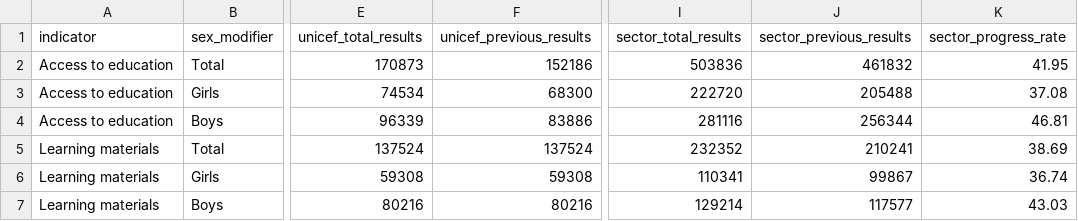
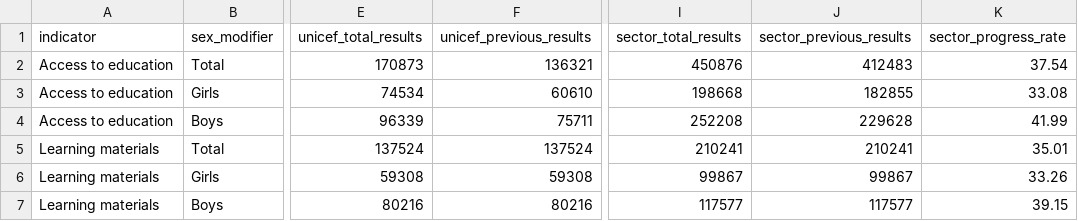
Before and after one commit to kenya-eie-wg/eie_wg_5ws, a CSV file: data/sitrep_table_new_December.csv, drawn as a sheet; only a part is shown, gaps mark what is left out; the diff names each change by its address in the sheet, - before the commit and + after, or states it on an @@ line.

Commit message:
Revert "corrections to unicef sitrep november and december"
This reverts commit db905098c3ddb21e86cfd2c5fda61994c0c5a705.

```diff
--- a/data/sitrep_table_new_December.csv
+++ b/data/sitrep_table_new_December.csv
-F2 (unicef_previous_results): 152186
+F2 (unicef_previous_results): 136321
-I2 (sector_total_results): 503836
+I2 (sector_total_results): 450876
-J2 (sector_previous_results): 461832
+J2 (sector_previous_results): 412483
-K2 (sector_progress_rate): 41.95
+K2 (sector_progress_rate): 37.54
-F3 (unicef_previous_results): 68300
+F3 (unicef_previous_results): 60610
-I3 (sector_total_results): 222720
+I3 (sector_total_results): 198668
-J3 (sector_previous_results): 205488
+J3 (sector_previous_results): 182855
-K3 (sector_progress_rate): 37.08
+K3 (sector_progress_rate): 33.08
-F4 (unicef_previous_results): 83886
+F4 (unicef_previous_results): 75711
-I4 (sector_total_results): 281116
+I4 (sector_total_results): 252208
-J4 (sector_previous_results): 256344
+J4 (sector_previous_results): 229628
-K4 (sector_progress_rate): 46.81
+K4 (sector_progress_rate): 41.99
-I5 (sector_total_results): 232352
+I5 (sector_total_results): 210241
-K5 (sector_progress_rate): 38.69
+K5 (sector_progress_rate): 35.01
-I6 (sector_total_results): 110341
+I6 (sector_total_results): 99867
-K6 (sector_progress_rate): 36.74
+K6 (sector_progress_rate): 33.26
-I7 (sector_total_results): 129214
+I7 (sector_total_results): 117577
-K7 (sector_progress_rate): 43.03
+K7 (sector_progress_rate): 39.15
```
Also changed, not shown: data/sitrep_table_new_November.csv, 5 other files.
